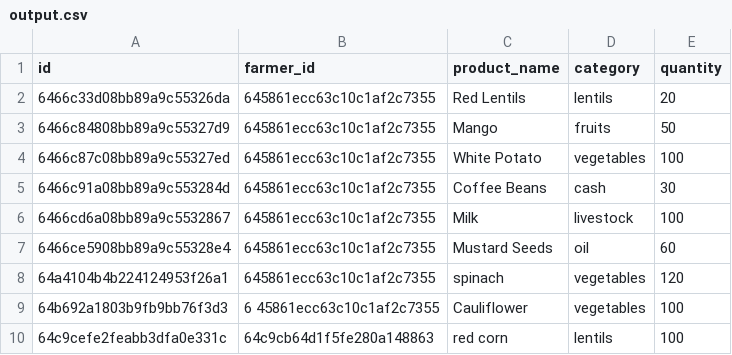
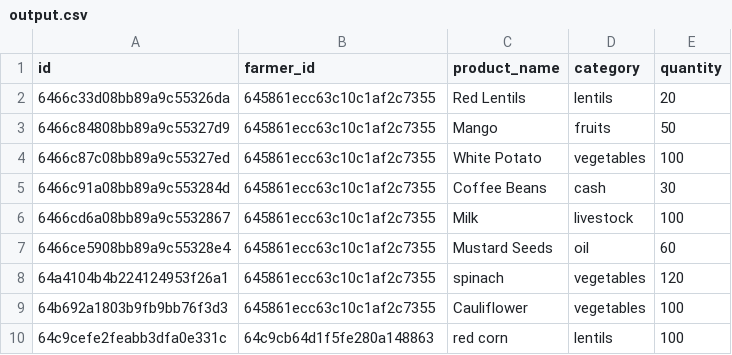
Before and after one commit to VeshRaazThapa/FarmTrading, a CSV file: backend/output.csv, drawn as a sheet.

```diff
--- a/backend/output.csv
+++ b/backend/output.csv
@@ -8,3 +8,3 @@
 "64a4104b4b224124953f26a1","645861ecc63c10c1af2c7355","spinach ","vegetables",120
-"64b692a1803b9fb9bb76f3d3","6   45861ecc63c10c1af2c7355","Cauliflower","vegetables",100
+"64b692a1803b9fb9bb76f3d3","645861ecc63c10c1af2c7355","Cauliflower","vegetables",100
 "64c9cefe2feabb3dfa0e331c","64c9cb64d1f5fe280a148863","red corn ","lentils",100
```
Also changed, not shown: 8 other files.
